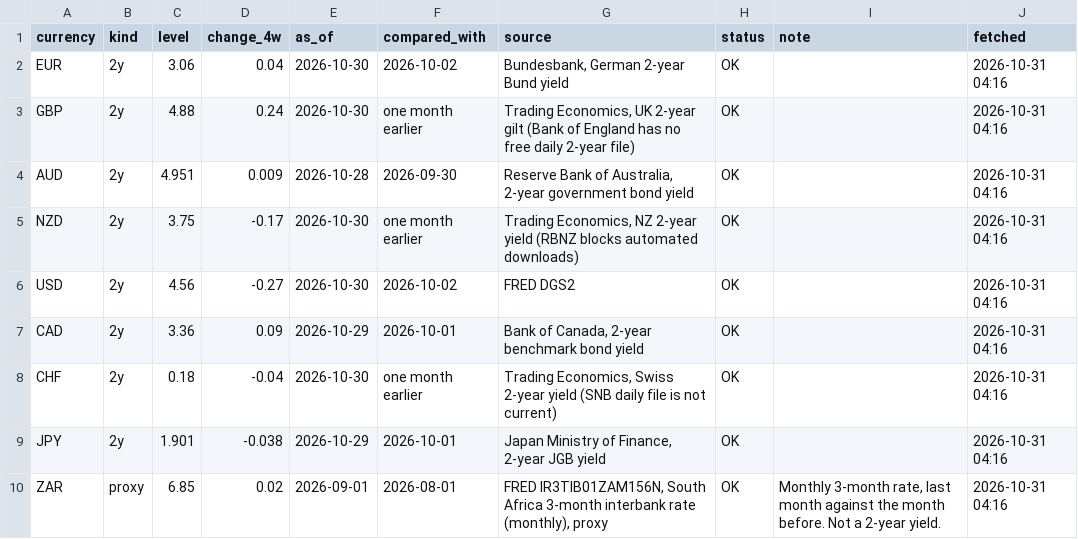
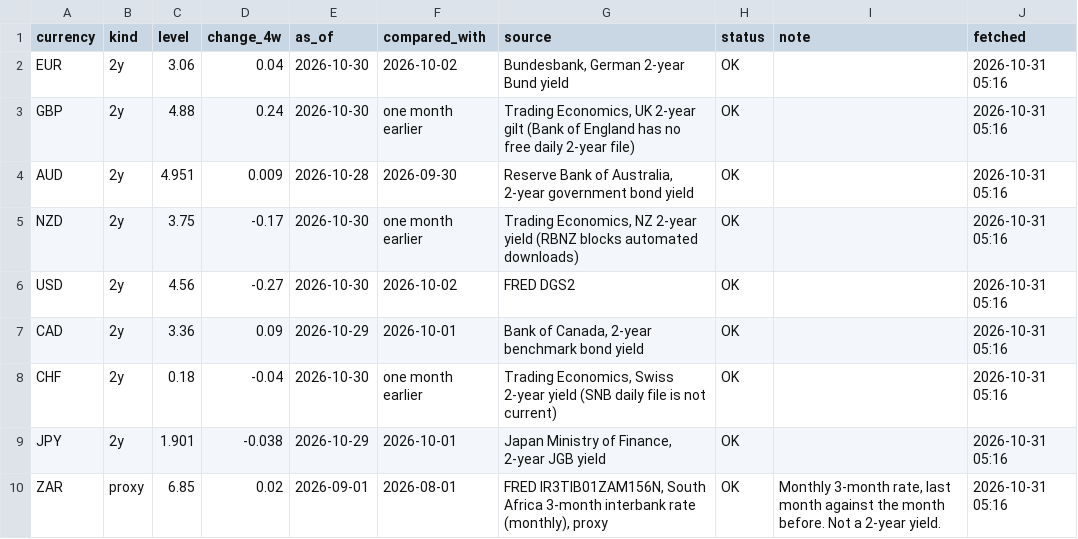
Before and after one commit to PatelNicknp/nicks-edge-dashboard, a CSV file: cache/ai_yields/summary.csv, drawn as a sheet.

```diff
--- a/cache/ai_yields/summary.csv
+++ b/cache/ai_yields/summary.csv
@@ -1,10 +1,10 @@
 currency,kind,level,change_4w,as_of,compared_with,source,status,note,fetched
-EUR,2y,3.06,0.04,2026-10-30,2026-10-02,"Bundesbank, German 2-year Bund yield",OK,,2026-10-31 04:16
-GBP,2y,4.88,0.24,2026-10-30,one month earlier,"Trading Economics, UK 2-year gilt (Bank of England has no free daily 2-year file)",OK,,2026-10-31 04:16
-AUD,2y,4.951,0.009,2026-10-28,2026-09-30,"Reserve Bank of Australia, 2-year government bond yield",OK,,2026-10-31 04:16
-NZD,2y,3.75,-0.17,2026-10-30,one month earlier,"Trading Economics, NZ 2-year yield (RBNZ blocks automated downloads)",OK,,2026-10-31 04:16
-USD,2y,4.56,-0.27,2026-10-30,2026-10-02,FRED DGS2,OK,,2026-10-31 04:16
-CAD,2y,3.36,0.09,2026-10-29,2026-10-01,"Bank of Canada, 2-year benchmark bond yield",OK,,2026-10-31 04:16
-CHF,2y,0.18,-0.04,2026-10-30,one month earlier,"Trading Economics, Swiss 2-year yield (SNB daily file is not current)",OK,,2026-10-31 04:16
-JPY,2y,1.901,-0.038,2026-10-29,2026-10-01,"Japan Ministry of Finance, 2-year JGB yield",OK,,2026-10-31 04:16
-ZAR,proxy,6.85,0.02,2026-09-01,2026-08-01,"FRED IR3TIB01ZAM156N, South Africa 3-month interbank rate (monthly), proxy",OK,"Monthly 3-month rate, last month against the month before. Not a 2-year yield.",2026-10-31 04:16
+EUR,2y,3.06,0.04,2026-10-30,2026-10-02,"Bundesbank, German 2-year Bund yield",OK,,2026-10-31 05:16
+GBP,2y,4.88,0.24,2026-10-30,one month earlier,"Trading Economics, UK 2-year gilt (Bank of England has no free daily 2-year file)",OK,,2026-10-31 05:16
+AUD,2y,4.951,0.009,2026-10-28,2026-09-30,"Reserve Bank of Australia, 2-year government bond yield",OK,,2026-10-31 05:16
+NZD,2y,3.75,-0.17,2026-10-30,one month earlier,"Trading Economics, NZ 2-year yield (RBNZ blocks automated downloads)",OK,,2026-10-31 05:16
+USD,2y,4.56,-0.27,2026-10-30,2026-10-02,FRED DGS2,OK,,2026-10-31 05:16
+CAD,2y,3.36,0.09,2026-10-29,2026-10-01,"Bank of Canada, 2-year benchmark bond yield",OK,,2026-10-31 05:16
+CHF,2y,0.18,-0.04,2026-10-30,one month earlier,"Trading Economics, Swiss 2-year yield (SNB daily file is not current)",OK,,2026-10-31 05:16
+JPY,2y,1.901,-0.038,2026-10-29,2026-10-01,"Japan Ministry of Finance, 2-year JGB yield",OK,,2026-10-31 05:16
+ZAR,proxy,6.85,0.02,2026-09-01,2026-08-01,"FRED IR3TIB01ZAM156N, South Africa 3-month interbank rate (monthly), proxy",OK,"Monthly 3-month rate, last month against the month before. Not a 2-year yield.",2026-10-31 05:16
```
Also changed, not shown: cache/rate_forecasts.csv, output/market_heatmap.csv, 15 other files.
